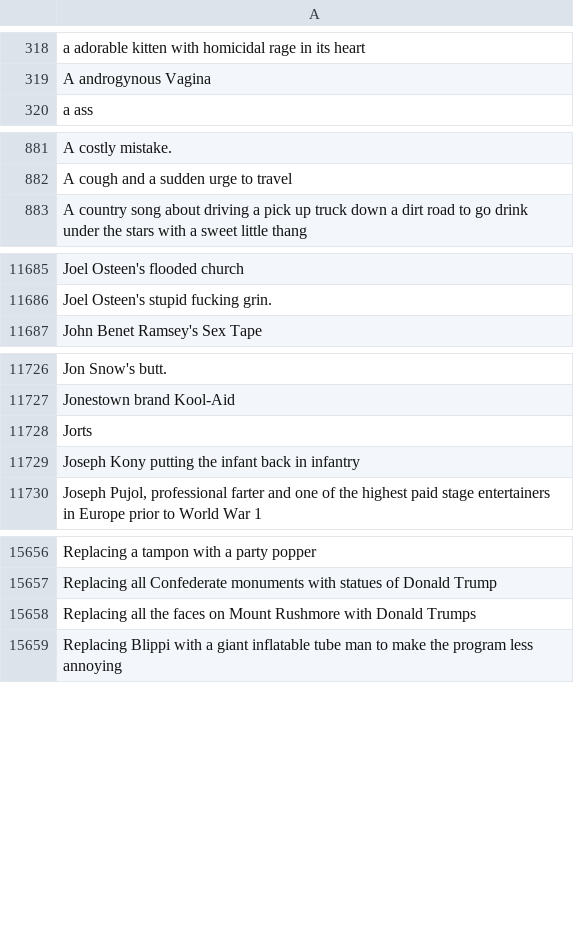
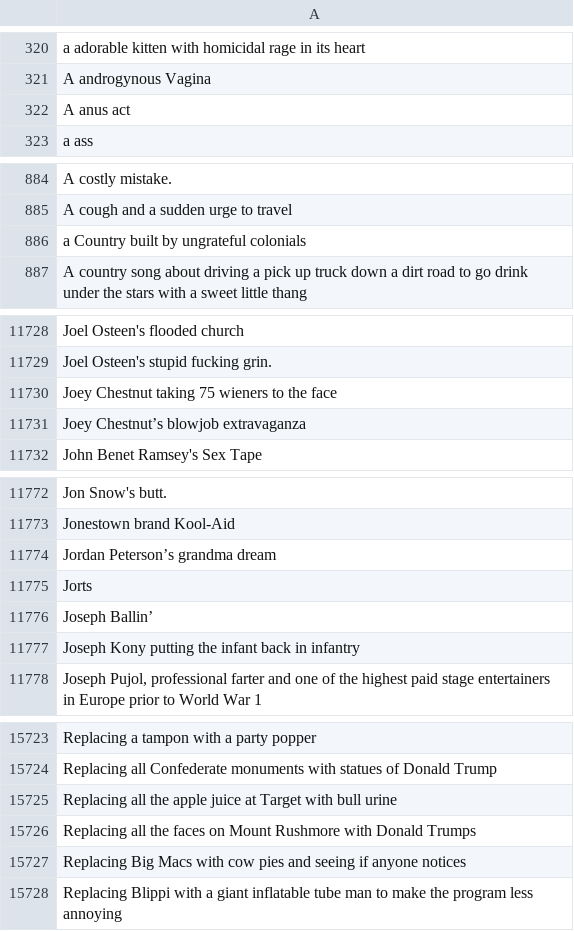
Before and after one commit to amdewstow/CAHIdeas, a CSV file: _r_cahideas__cards_white_.csv, drawn as a sheet; only a part is shown, gaps mark what is left out; the diff covers the shown part only; the diff names each change by its address in the sheet, - before the commit and + after, or states it on an @@ line.

```diff
--- a/_r_cahideas__cards_white_.csv
+++ b/_r_cahideas__cards_white_.csv
+row 322: A anus act
+row 886: a Country built by ungrateful colonials
+row 11730: Joey Chestnut taking 75 wieners to the face
+row 11731: Joey Chestnut’s blowjob extravaganza
+row 11774: Jordan Peterson’s grandma dream
+row 11776: Joseph Ballin’
+row 15725: Replacing all the apple juice at Target with bull urine
+row 15727: Replacing Big Macs with cow pies and seeing if anyone notices
```
Also changed, not shown: 94 added rows elsewhere in this file, _r_cahideas__cards_black_.csv, 7 other files.
